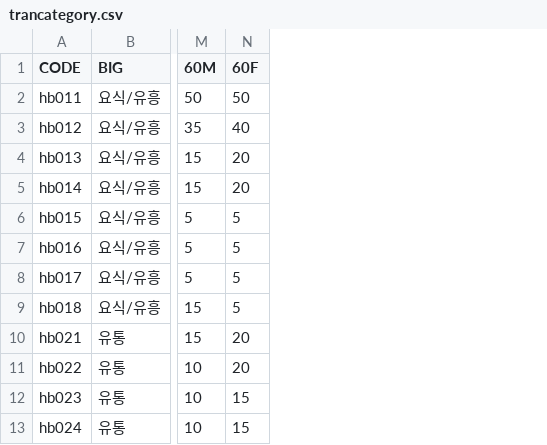
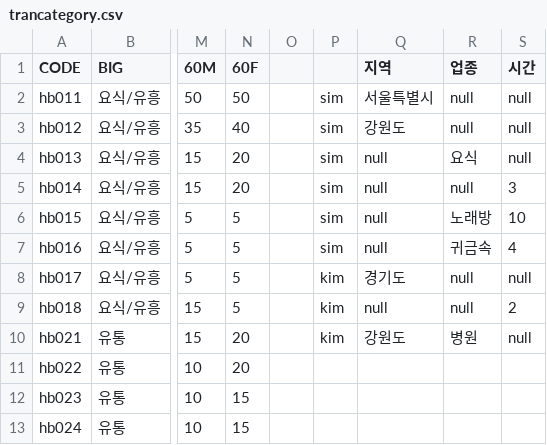
Before and after one commit to shimminjeong/HANA-SafetyOne, a CSV file: trancategory.csv, drawn as a sheet; only a part is shown, gaps mark what is left out; the diff names each change by its address in the sheet, - before the commit and + after, or states it on an @@ line.

Commit message:
trancategoryupdate 변경

```diff
--- a/trancategory.csv
+++ b/trancategory.csv
+column O, empty
+column P, rows 2-10: sim | sim | sim | sim | sim | sim | kim | kim | kim
+column Q (지역), rows 2-10: 서울특별시 | 강원도 | null | null | null | null | 경기도 | null | 강원도
+column R (업종), rows 2-10: null | null | 요식 | null | 노래방 | 귀금속 | null | null | 병원
+column S (시간), rows 2-10: null | null | null | 3 | 10 | 4 | null | 2 | null
```
Also changed, not shown: trancategoryupdate1.csv, 21 other files.
